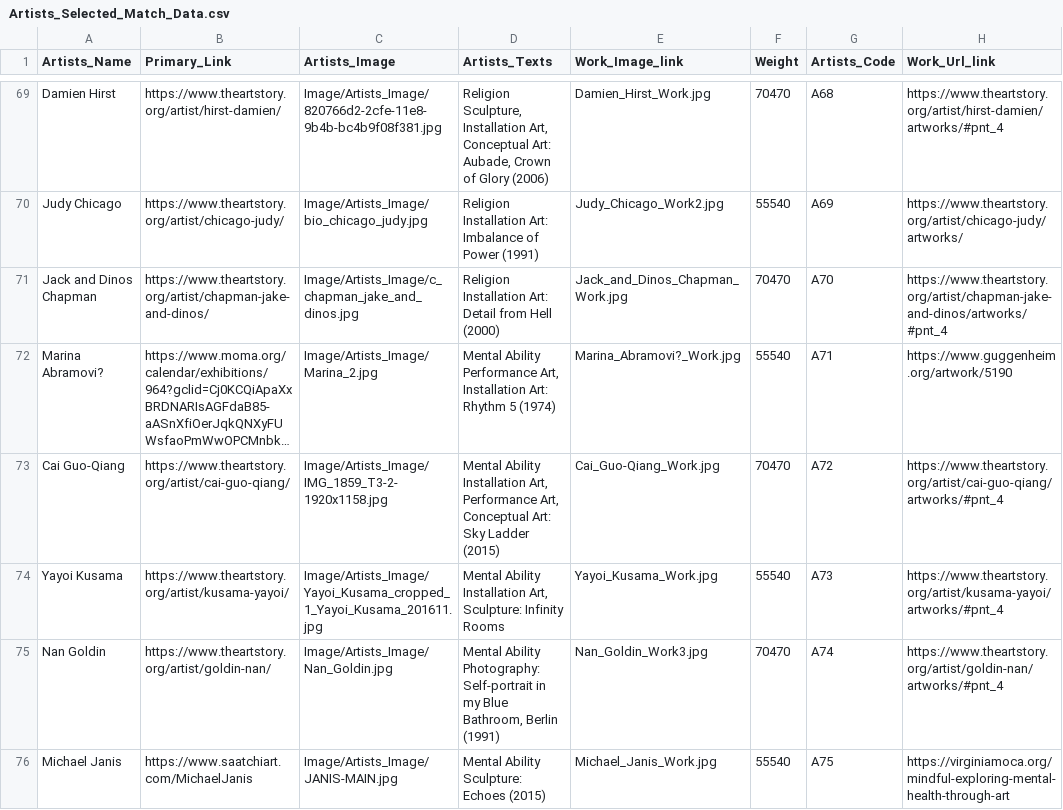
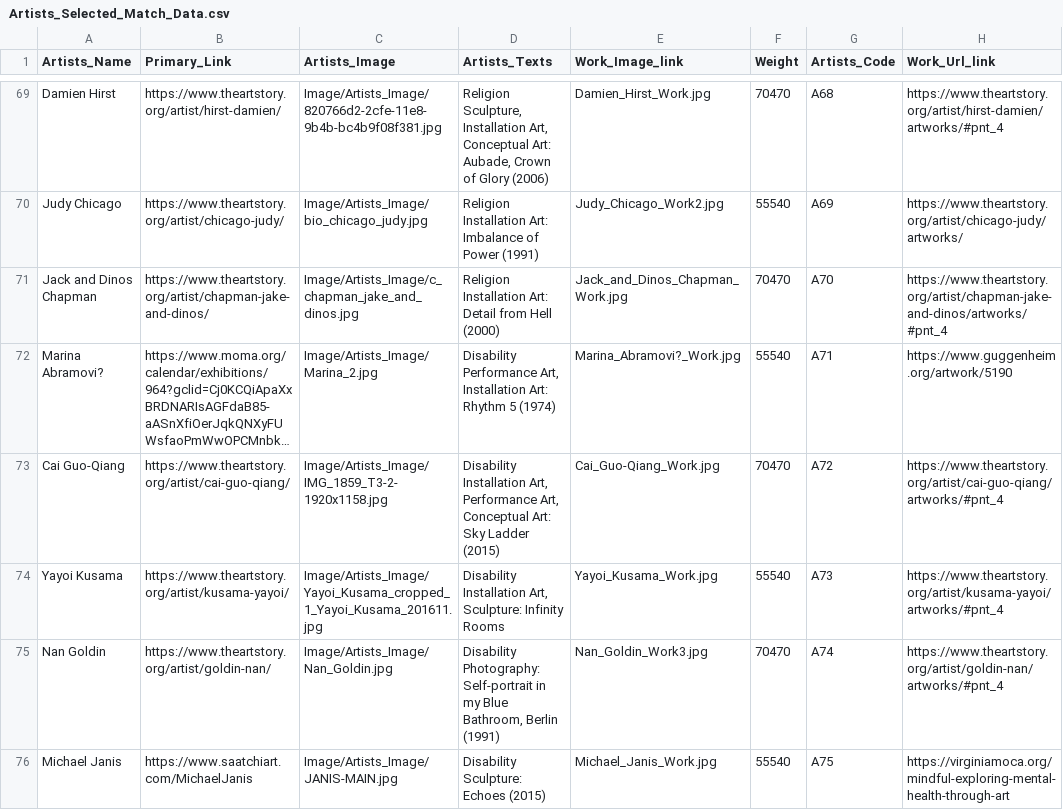
Before and after one commit to mu009009/Artists_Bubble_Project, a CSV file: Artists_Selected_Match_Data.csv, drawn as a sheet; only a part is shown, gaps mark what is left out; long unchanged cells end in …; the diff covers the shown part only; the diff names each change by its address in the sheet, - before the commit and + after, or states it on an @@ line.

```diff
--- a/Artists_Selected_Match_Data.csv
+++ b/Artists_Selected_Match_Data.csv
-D72 (Artists_Texts): Mental Ability Performance Art,…
+D72 (Artists_Texts): Disability Performance Art,…
-D73 (Artists_Texts): Mental Ability Installation Art,…
+D73 (Artists_Texts): Disability Installation Art,…
-D74 (Artists_Texts): Mental Ability Installation Art,…
+D74 (Artists_Texts): Disability Installation Art,…
-D75 (Artists_Texts): Mental Ability Photography: Self-portrait…
+D75 (Artists_Texts): Disability Photography: Self-portrait…
-D76 (Artists_Texts): Mental Ability Sculpture: Echoes (2015)
+D76 (Artists_Texts): Disability Sculpture: Echoes (2015)
```
Also changed, not shown: 7 edited cells elsewhere in this file, key_words_data.csv, 4 other files.
